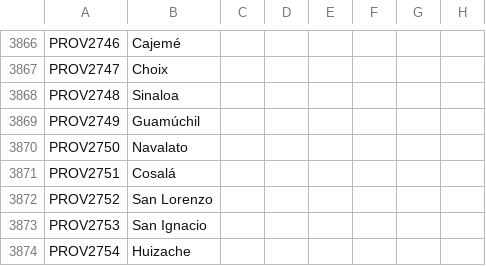
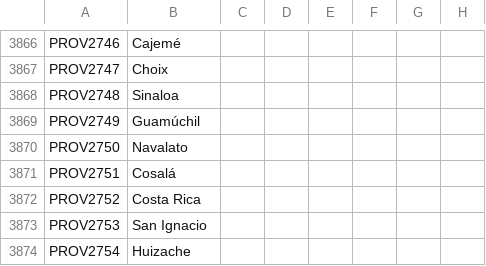
Before and after one commit to MrBadaniel/Aguila-o-Sol, a CSV file: localisation/00_0aos_new_holdings.csv, drawn as a sheet; only a part is shown, gaps mark what is left out; the diff names each change by its address in the sheet, - before the commit and + after, or states it on an @@ line.

Commit message:
minor loc change
Costa Rica is a sindicato of Culiacán and its the 2nd most important city in that municipality.

```diff
--- a/localisation/00_0aos_new_holdings.csv
+++ b/localisation/00_0aos_new_holdings.csv
-B3872: San Lorenzo
+B3872: Costa Rica
```
